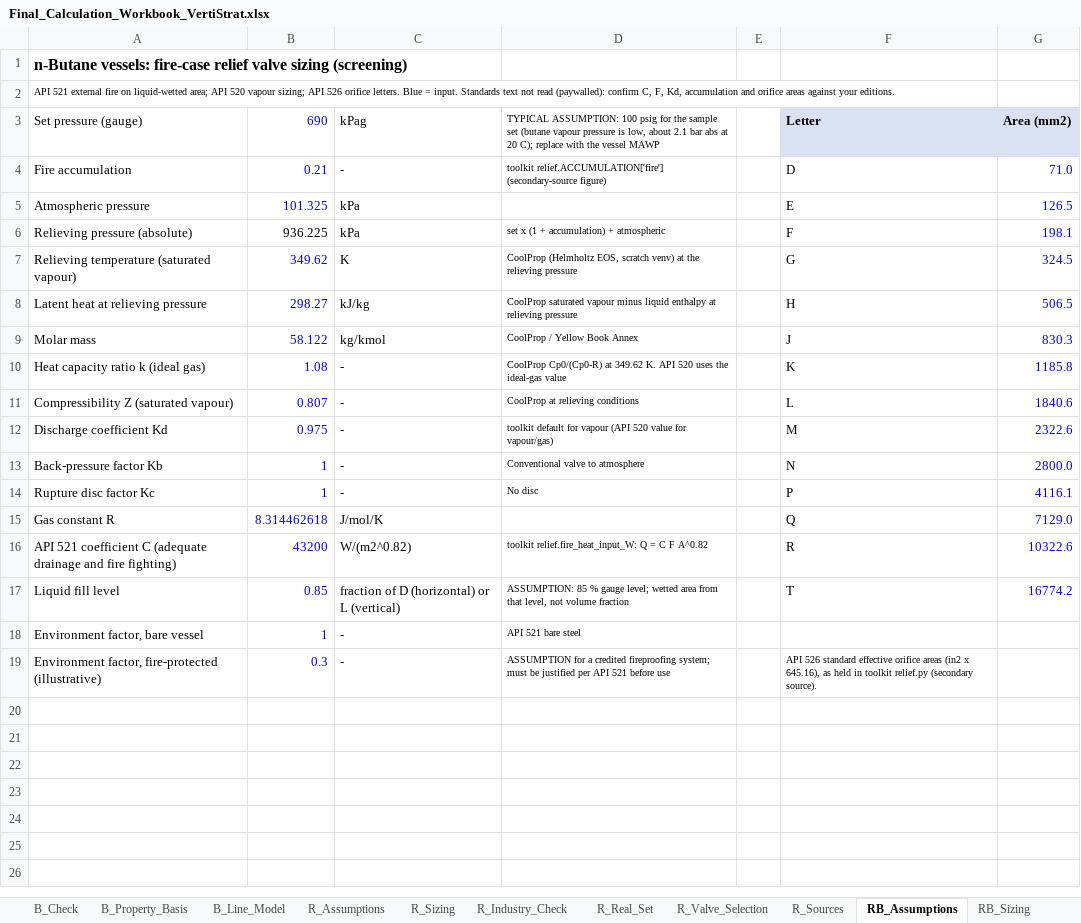
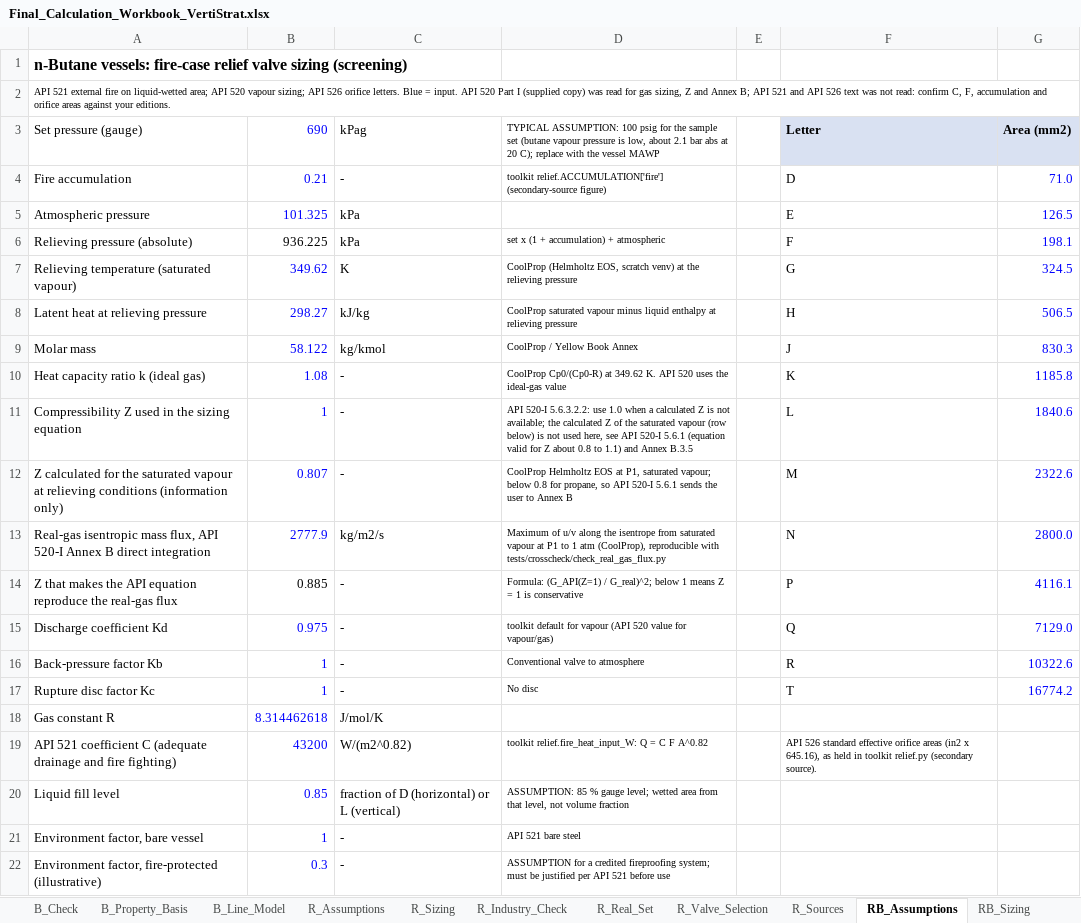
Before and after one commit to herrrickshaw/process-safety-design-toolkit, an Excel workbook: docs/Final_Calculation_Workbook_VertiStrat.xlsx, sheet RB_Assumptions, drawn as a sheet; values as stored, in another font and other column widths than the file's, no borders; addresses are those after the commit; the diff names each change by its address in the sheet, - before the commit and + after, or states it on an @@ line.

```diff
--- a/docs/Final_Calculation_Workbook_VertiStrat.xlsx (sheet RB_Assumptions)
+++ b/docs/Final_Calculation_Workbook_VertiStrat.xlsx (sheet RB_Assumptions)
-A2: …= input. Standards text not read (paywalled): confirm C, F, Kd, accumulation and…
+A2: …= input. API 520 Part I (supplied copy) was read for gas sizing, Z and Annex B; API 521 and API 526 text was not read: confirm C, F, accumulation and…
-A11: Compressibility Z (saturated vapour)
+A11: Compressibility Z used in the sizing equation
-B11: 0.807
+B11: 1
-D11: CoolProp at relieving conditions
+D11: API 520-I 5.6.3.2.2: use 1.0 when a calculated Z is not available; the calculated Z of the saturated vapour (row below) is not used here, see API 520-I 5.6.1 (equation valid for Z about 0.8 to 1.1) and Annex B.3.5
+row 12: Z calculated for the saturated vapour at relieving conditions (information only) | 0.807 | - | CoolProp Helmholtz EOS at P1, saturated vapour; below 0.8 for propane, so API 520-I 5.6.1 sends the user to Annex B |  | M | 2322.6
+row 13: Real-gas isentropic mass flux, API 520-I Annex B direct integration | 2777.9 | kg/m2/s | Maximum of u/v along the isentrope from saturated vapour at P1 to 1 atm (CoolProp), reproducible with tests/crosscheck/check_real_gas_flux.py |  | N | 2800.0
+row 14: Z that makes the API equation reproduce the real-gas flux | 0.885 | - | Formula: (G_API(Z=1) / G_real)^2; below 1 means Z = 1 is conservative |  | P | 4116.1
-F15: M
+F15: Q
-G15: 2322.6
+G15: 7129.0
-F16: N
+F16: R
-G16: 2800.0
+G16: 10322.6
-F17: P
+F17: T
-G17: 4116.1
+G17: 16774.2
-F18: Q
+F18: (empty)
-G18: 7129.0
+G18: (empty)
-F19: R
+F19: API 526 standard effective orifice areas (in2 x 645.16), as held in toolkit relief.py (secondary source).
@@ F19 text size: smaller @@
-G19: 10322.6
+G19: (empty)
-F20: T
+F20: (empty)
-G20: 16774.2
+G20: (empty)
-F22: API 526 standard effective orifice areas (in2 x 645.16), as held in toolkit relief.py (secondary source).
+F22: (empty)
```
Also changed, not shown: sheet R_Valve_Selection, sheet RB_Valve_Selection, sheet R_Real_Set, sheet R_Assumptions, sheet RB_Real_Set, sheet R_Sizing, 6 more sheets, formulas that keep their value, docs/Butane_Vessel_Relief_Sizing.xlsx, docs/Propane_Vessel_Relief_Sizing.xlsx, 12 other files.
